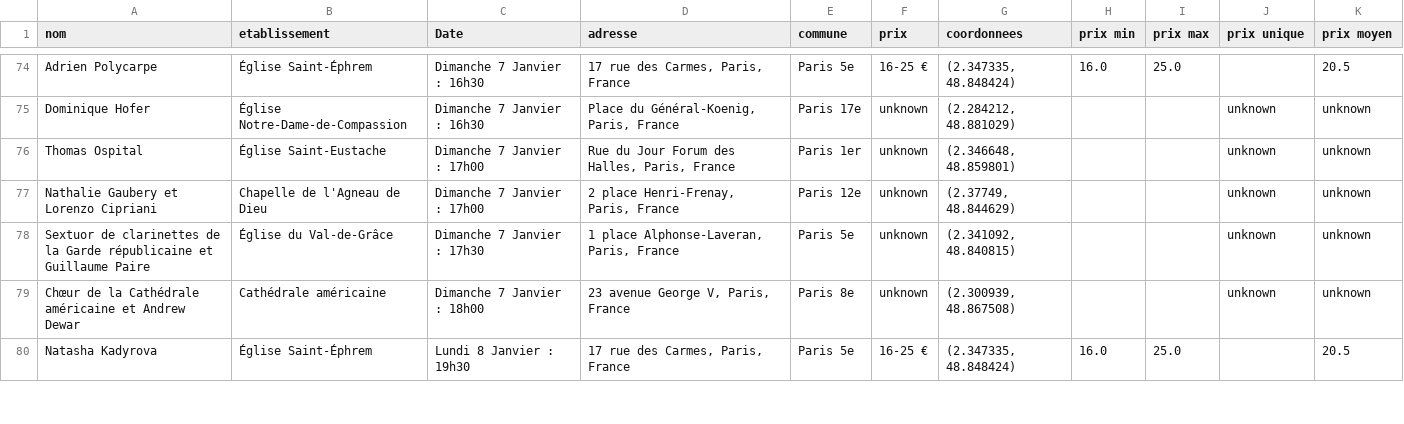
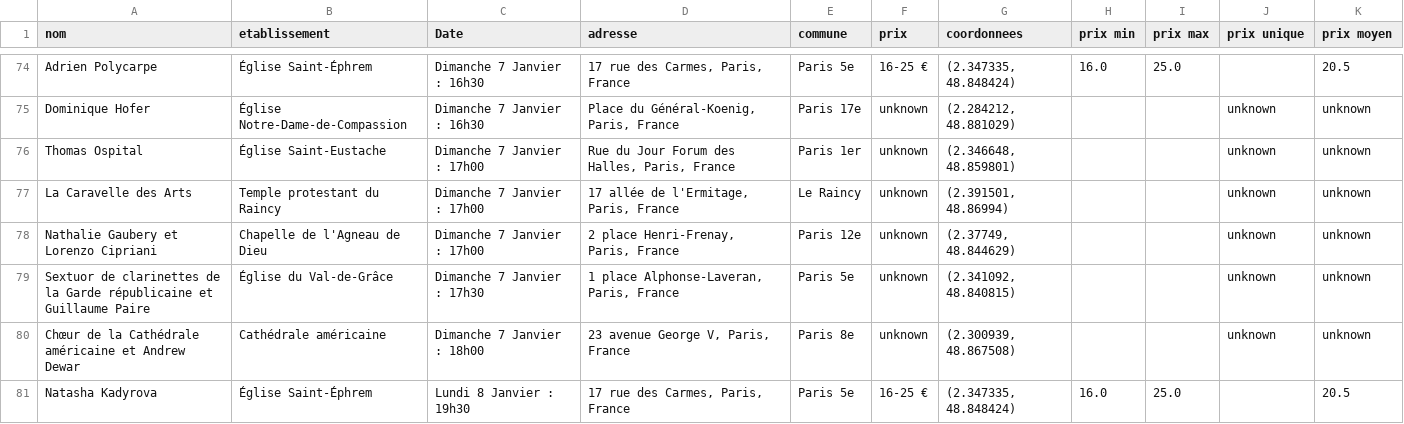
Before and after one commit to Perann/Maps_cultural_life_Paris, a CSV file: Salles_de_concert_Paris/DataMusiqueClassique_v2.csv, drawn as a sheet; only a part is shown, gaps mark what is left out; the diff names each change by its address in the sheet, - before the commit and + after, or states it on an @@ line.

```diff
--- a/Salles_de_concert_Paris/DataMusiqueClassique_v2.csv
+++ b/Salles_de_concert_Paris/DataMusiqueClassique_v2.csv
+row 77: La Caravelle des Arts | Temple protestant du Raincy | Dimanche 7 Janvier : 17h00 | 17 allée de l'Ermitage, Paris, France | Le Raincy | unknown | (2.391501, 48.86994) |  |  | unknown | unknown
```
Also changed, not shown: 1 other file.
